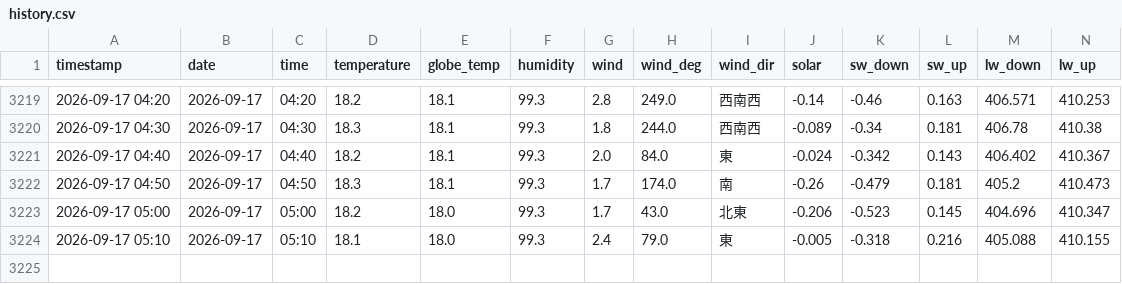
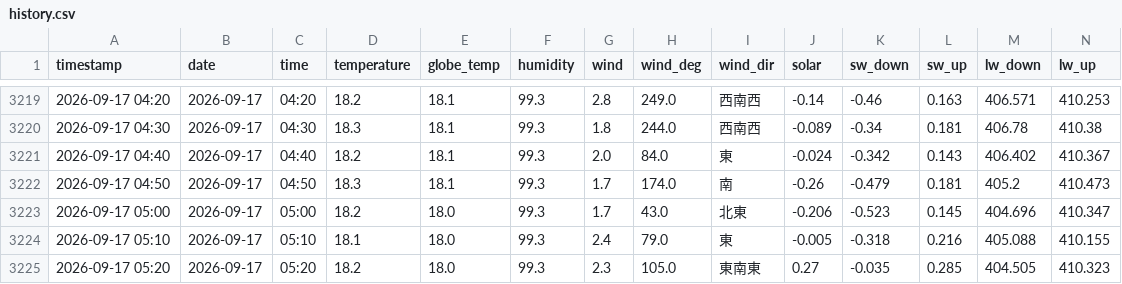
Before and after one commit to kaz0228/TokoCam_WeatherStation, a CSV file: history.csv, drawn as a sheet; only a part is shown, gaps mark what is left out; rows hold the shown columns only; the diff names each change by its address in the sheet, - before the commit and + after, or states it on an @@ line.

```diff
--- a/history.csv
+++ b/history.csv
+row 3225: 2026-09-17 05:20 | 2026-09-17 | 05:20 | 18.2 | 18.0 | 99.3 | 2.3 | 105.0 | 東南東 | 0.27 | -0.035 | 0.285 | 404.505 | 410.323
```
Also changed, not shown: 1 other file.
